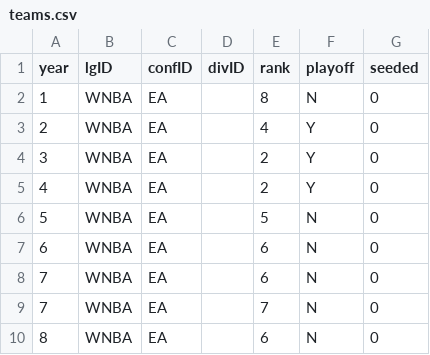
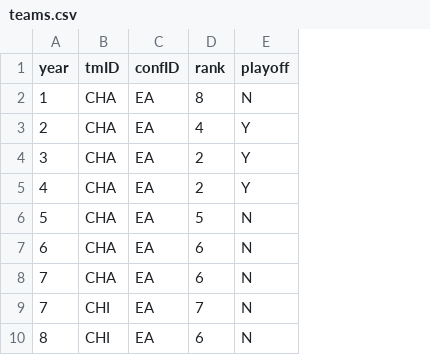
Before and after one commit to jotac431/FEUP-AC, a CSV file: Dataset/teams.csv, drawn as a sheet; only a part is shown; removed rows and columns are numbered as before the commit, all else as after; the diff names each change by its address in the sheet, - before the commit and + after, or states it on an @@ line.

```diff
--- a/Dataset/teams.csv
+++ b/Dataset/teams.csv
-column B (lgID), rows 2-10: all WNBA
+column B (tmID), rows 2-10: CHA | CHA | CHA | CHA | CHA | CHA | CHA | CHI | CHI
-column D (divID), empty
-column G (seeded), rows 2-10: all 0
```
Also changed, not shown: 1 other file.
